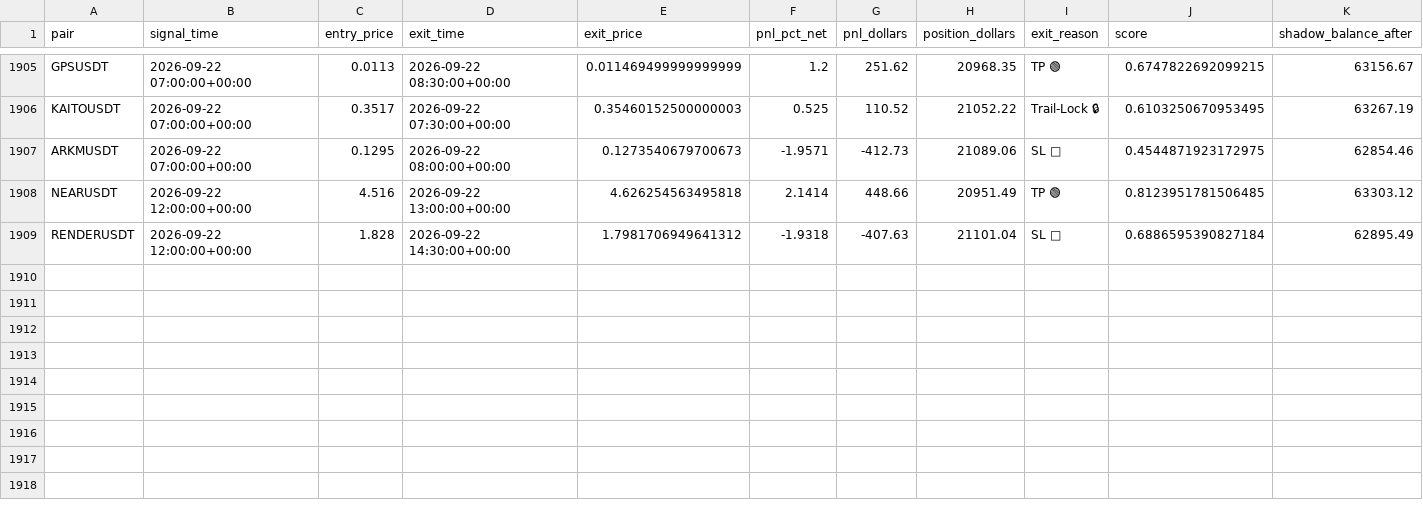
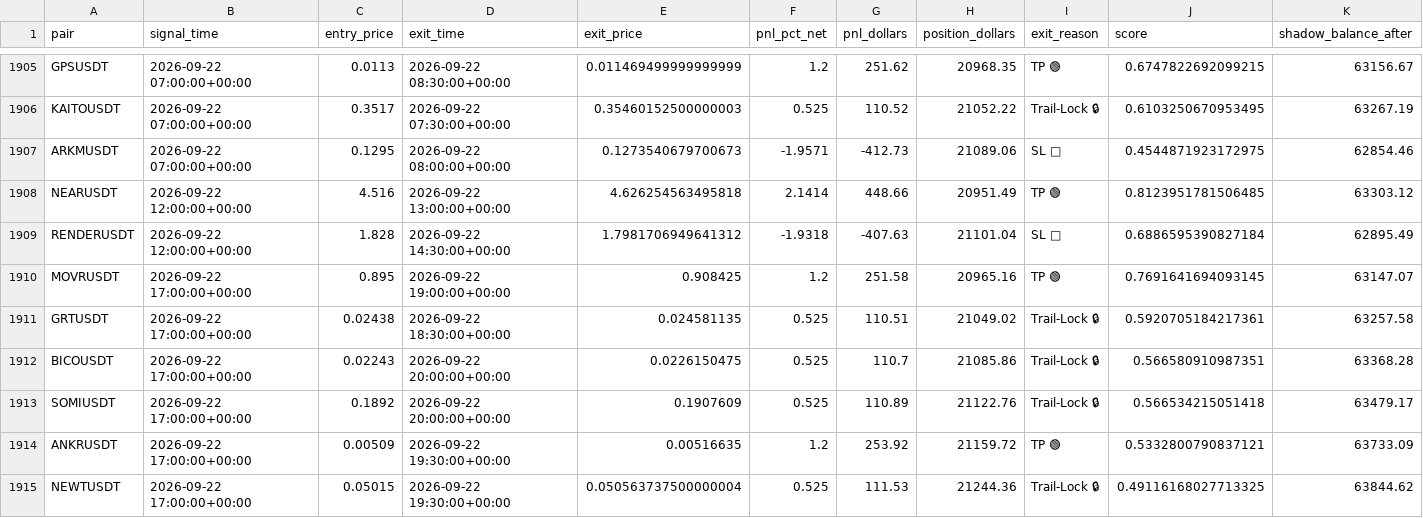
Before and after one commit to tlal1000666-ux/wurfect, a CSV file: shadow_trades_log.csv, drawn as a sheet; only a part is shown, gaps mark what is left out; the diff names each change by its address in the sheet, - before the commit and + after, or states it on an @@ line.

```diff
--- a/shadow_trades_log.csv
+++ b/shadow_trades_log.csv
+row 1910: MOVRUSDT | 2026-09-22 17:00:00+00:00 | 0.895 | 2026-09-22 19:00:00+00:00 | 0.908425 | 1.2 | 251.58 | 20965.16 | TP 🟢 | 0.7691641694093145 | 63147.07
+row 1911: GRTUSDT | 2026-09-22 17:00:00+00:00 | 0.02438 | 2026-09-22 18:30:00+00:00 | 0.024581135 | 0.525 | 110.51 | 21049.02 | Trail-Lock 🔒 | 0.5920705184217361 | 63257.58
+row 1912: BICOUSDT | 2026-09-22 17:00:00+00:00 | 0.02243 | 2026-09-22 20:00:00+00:00 | 0.0226150475 | 0.525 | 110.7 | 21085.86 | Trail-Lock 🔒 | 0.566580910987351 | 63368.28
+row 1913: SOMIUSDT | 2026-09-22 17:00:00+00:00 | 0.1892 | 2026-09-22 20:00:00+00:00 | 0.1907609 | 0.525 | 110.89 | 21122.76 | Trail-Lock 🔒 | 0.566534215051418 | 63479.17
+row 1914: ANKRUSDT | 2026-09-22 17:00:00+00:00 | 0.00509 | 2026-09-22 19:30:00+00:00 | 0.00516635 | 1.2 | 253.92 | 21159.72 | TP 🟢 | 0.5332800790837121 | 63733.09
+row 1915: NEWTUSDT | 2026-09-22 17:00:00+00:00 | 0.05015 | 2026-09-22 19:30:00+00:00 | 0.050563737500000004 | 0.525 | 111.53 | 21244.36 | Trail-Lock 🔒 | 0.49116168027713325 | 63844.62
```
Also changed, not shown: trades_log.csv, 1 other file.
